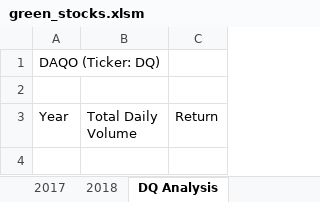
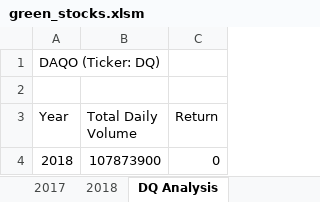
Before and after one commit to carolinacraus/stock-analysis, an Excel workbook: green_stocks.xlsm, sheet DQ Analysis, drawn as a sheet; values as stored, in another font and other column widths than the file's, no borders; the diff names each change by its address in the sheet, - before the commit and + after, or states it on an @@ line.

Commit message:
Final DQ Analysis

```diff
--- a/green_stocks.xlsm (sheet DQ Analysis)
+++ b/green_stocks.xlsm (sheet DQ Analysis)
+row 4: 2018 | 107873900 | 0
```
Also changed, not shown: 1 other file.
